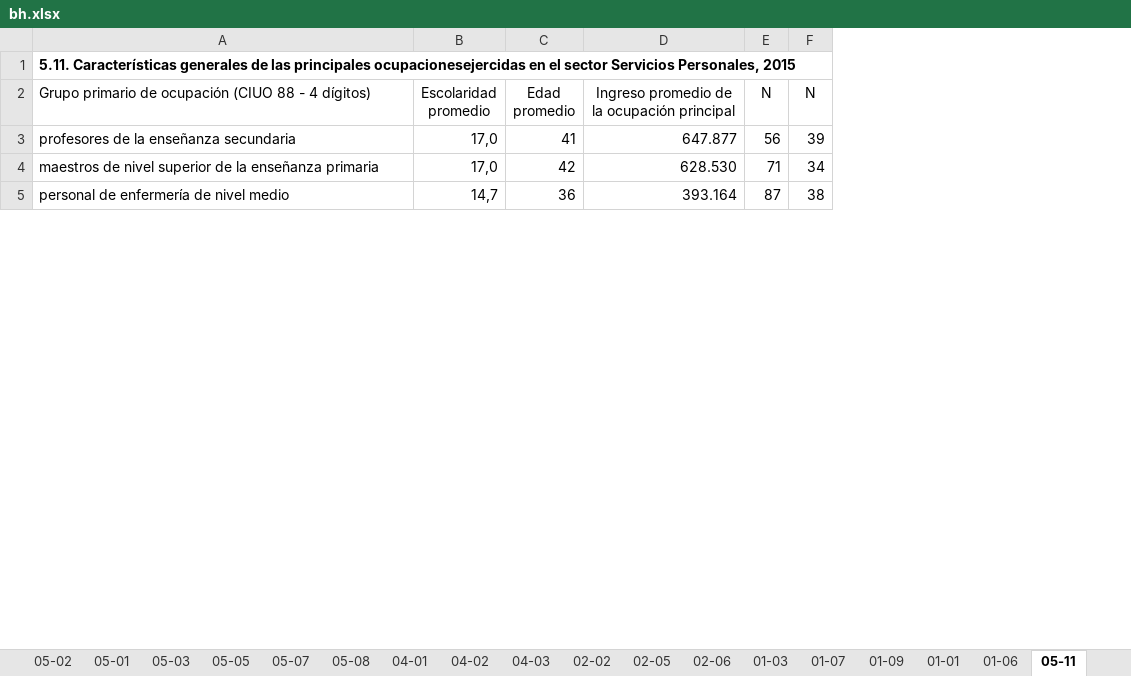
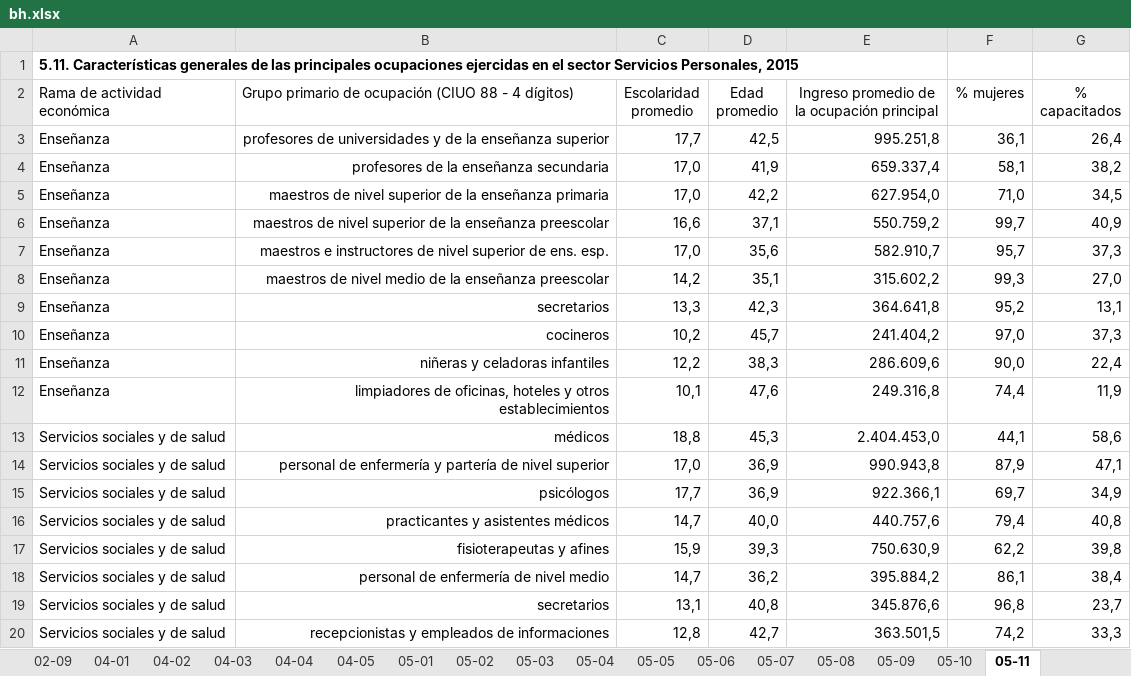
Before and after one commit to igutierrezm/OLN-ISN, an Excel workbook: data/cuadros/Servicios Personales/bh.xlsx, sheet 05-11, drawn as a sheet; only a part is shown; values as stored, in another font and other column widths than the file's, no borders; removed rows and columns are numbered as before the commit, all else as after; the diff covers the shown part only; the diff names each change by its address in the sheet, - before the commit and + after, or states it on an @@ line.

Commit message:
Recalcula todas los cuadros de Servicios Personales

```diff
--- a/data/cuadros/Servicios Personales/bh.xlsx (sheet 05-11)
+++ b/data/cuadros/Servicios Personales/bh.xlsx (sheet 05-11)
+sheet tab: 02-09
+sheet tab: 05-04
+sheet tab: 05-09
+sheet tab: 05-10
@@ sheet tab order changed: 02-09 | 04-01 | 04-02 | 04-03 | 04-04 | 04-05 | 05-01 | 05-02 | 05-03 | 05-04 | 05-05 | 05-06 | 05-07 | 05-08 | 05-09 | 05-10 | 05-11 @@
+column A (Rama de actividad económica), row 1: 5.11. Características generales de las principales ocupaciones ejercidas en el sector Servicios Personales, 2015; rows 4-5: Enseñanza | Enseñanza; row 18: Servicios sociales y de salud
-column E (N), rows 3-5: 56 | 71 | 87
-column F (N), rows 3-5: 39 | 34 | 38
+column F (% mujeres), rows 4-5: 58,1 | 71,0; row 18: 86,1
+column G (% capacitados), rows 4-5: 38,2 | 34,5; row 18: 38,4
-B1: 5.11. Características generales de las principales ocupacionesejercidas en el sector Servicios Personales, 2015
+B1: (empty)
+row 3: Enseñanza | profesores de universidades y de la enseñanza superior | 17,7 | 42,5 | 995.251,8 | 36,1 | 26,4
-B4:B5 alignment: left
+B4:B5 alignment: right
-D4 (Edad promedio): 41
+D4 (Edad promedio): 41,9
-E4: 647.877
+E4: 659.337,4
-D5 (Edad promedio): 42
+D5 (Edad promedio): 42,2
-E5: 628.530
+E5: 627.954,0
+row 6: Enseñanza | maestros de nivel superior de la enseñanza preescolar | 16,6 | 37,1 | 550.759,2 | 99,7 | 40,9
+row 7: Enseñanza | maestros e instructores de nivel superior de ens. esp. | 17,0 | 35,6 | 582.910,7 | 95,7 | 37,3
+row 8: Enseñanza | maestros de nivel medio de la enseñanza preescolar | 14,2 | 35,1 | 315.602,2 | 99,3 | 27,0
+row 9: Enseñanza | secretarios | 13,3 | 42,3 | 364.641,8 | 95,2 | 13,1
+row 10: Enseñanza | cocineros | 10,2 | 45,7 | 241.404,2 | 97,0 | 37,3
+row 11: Enseñanza | niñeras y celadoras infantiles | 12,2 | 38,3 | 286.609,6 | 90,0 | 22,4
+row 12: Enseñanza | limpiadores de oficinas, hoteles y otros establecimientos | 10,1 | 47,6 | 249.316,8 | 74,4 | 11,9
+row 13: Servicios sociales y de salud | médicos | 18,8 | 45,3 | 2.404.453,0 | 44,1 | 58,6
+row 14: Servicios sociales y de salud | personal de enfermería y partería de nivel superior | 17,0 | 36,9 | 990.943,8 | 87,9 | 47,1
+row 15: Servicios sociales y de salud | psicólogos | 17,7 | 36,9 | 922.366,1 | 69,7 | 34,9
+row 16: Servicios sociales y de salud | practicantes y asistentes médicos | 14,7 | 40,0 | 440.757,6 | 79,4 | 40,8
+row 17: Servicios sociales y de salud | fisioterapeutas y afines | 15,9 | 39,3 | 750.630,9 | 62,2 | 39,8
-B18 alignment: left
+B18 alignment: right
-D18 (Edad promedio): 36
+D18 (Edad promedio): 36,2
-E18: 393.164
+E18: 395.884,2
+row 19: Servicios sociales y de salud | secretarios | 13,1 | 40,8 | 345.876,6 | 96,8 | 23,7
+row 20: Servicios sociales y de salud | recepcionistas y empleados de informaciones | 12,8 | 42,7 | 363.501,5 | 74,2 | 33,3
```
Also changed, not shown: 19 added rows, 4 removed rows, 7 edited cells and cell formats elsewhere in this sheet, sheet 05-01, sheet 02-08, sheet 05-08, sheet 04-02, sheet 02-06, sheet 04-03, 9 more sheets, other sheet tabs, 9 other files.
